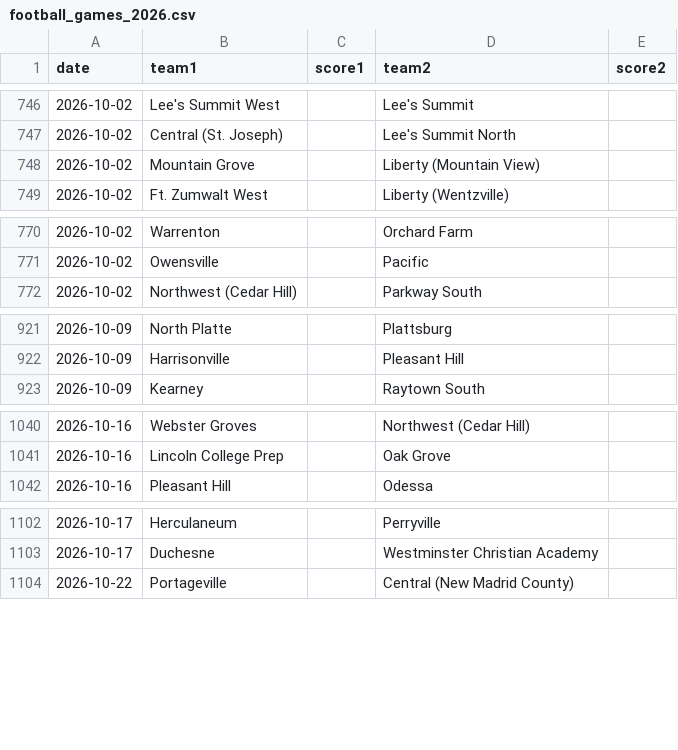
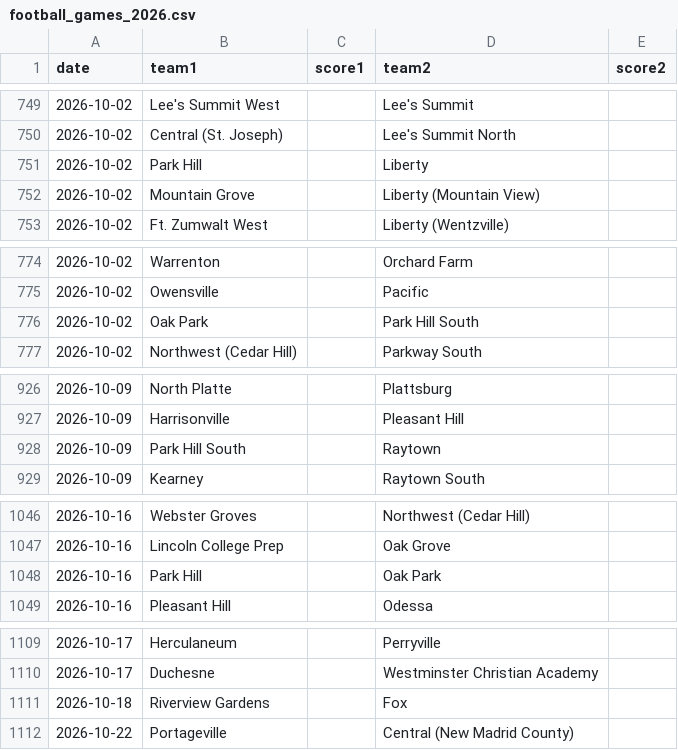
Before and after one commit to AllMOSports/football-ratings-2026, a CSV file: football_games_2026.csv, drawn as a sheet; only a part is shown, gaps mark what is left out; the diff covers the shown part only; the diff names each change by its address in the sheet, - before the commit and + after, or states it on an @@ line.

```diff
--- a/football_games_2026.csv
+++ b/football_games_2026.csv
+row 751: 2026-10-02 | Park Hill |  | Liberty
+row 776: 2026-10-02 | Oak Park |  | Park Hill South
+row 928: 2026-10-09 | Park Hill South |  | Raytown
+row 1048: 2026-10-16 | Park Hill |  | Oak Park
+row 1111: 2026-10-18 | Riverview Gardens |  | Fox
```
Also changed, not shown: 6 added rows and 1 removed row elsewhere in this file, 1 other file.
